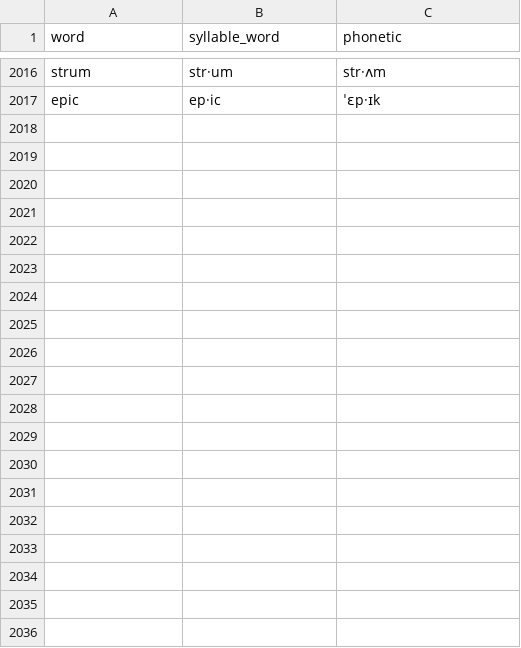
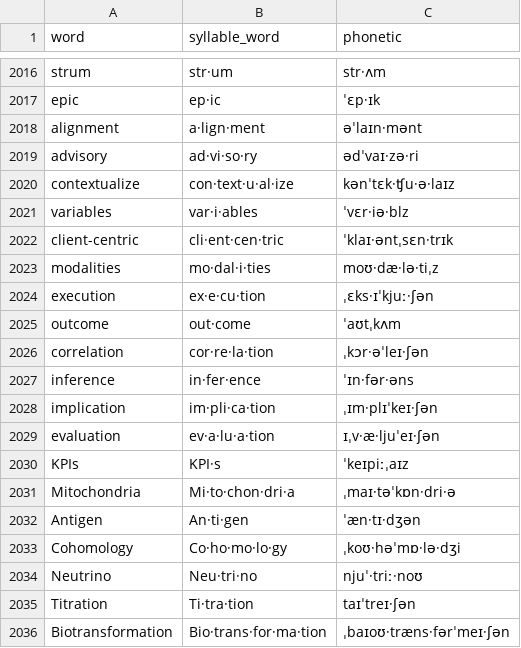
Before and after one commit to lachlanchen/WordsCardEink, a CSV file: word_phonetics_processed.csv, drawn as a sheet; only a part is shown, gaps mark what is left out; the diff covers the shown part only.

```diff
--- a/word_phonetics_processed.csv
+++ b/word_phonetics_processed.csv
@@ -2017 +2017,20 @@ strum,str·um,str·ʌm
 epic,ep·ic,ˈɛp·ɪk
+alignment,a·lign·ment,əˈlaɪn·mənt
+advisory,ad·vi·so·ry,ədˈvaɪ·zə·ri
+contextualize,con·text·u·al·ize,kənˈtɛk·ʧu·ə·laɪz
+variables,var·i·ables,ˈvɛr·iə·blz
+client-centric,cli·ent·cen·tric,ˈklaɪ·əntˌsɛn·trɪk
+modalities,mo·dal·i·ties,moʊ·dæ·lə·tiˌz
+execution,ex·e·cu·tion,ˌɛks·ɪˈkjuː·ʃən
+outcome,out·come,ˈaʊtˌkʌm
+correlation,cor·re·la·tion,ˌkɔr·əˈleɪ·ʃən
+inference,in·fer·ence,ˈɪn·fər·əns
+implication,im·pli·ca·tion,ˌɪm·plɪˈkeɪ·ʃən
+evaluation,ev·a·lu·a·tion,ɪˌv·æ·ljuˈeɪ·ʃən
+KPIs,KPI·s,ˈkeɪpiːˌaɪz
+Mitochondria,Mi·to·chon·dri·a,ˌmaɪ·təˈkɒn·dri·ə
+Antigen,An·ti·gen,ˈæn·tɪ·dʒən
+Cohomology,Co·ho·mo·lo·gy,ˌkoʊ·həˈmɒ·lə·dʒi
+Neutrino,Neu·tri·no,njuˈ·triː·noʊ
+Titration,Ti·tra·tion,taɪˈtreɪ·ʃən
+Biotransformation,Bio·trans·for·ma·tion,ˌbaɪoʊ·træns·fərˈmeɪ·ʃən
```
Also changed, not shown: 27 added rows elsewhere in this file, data/word_examples.csv, 16 other files.
